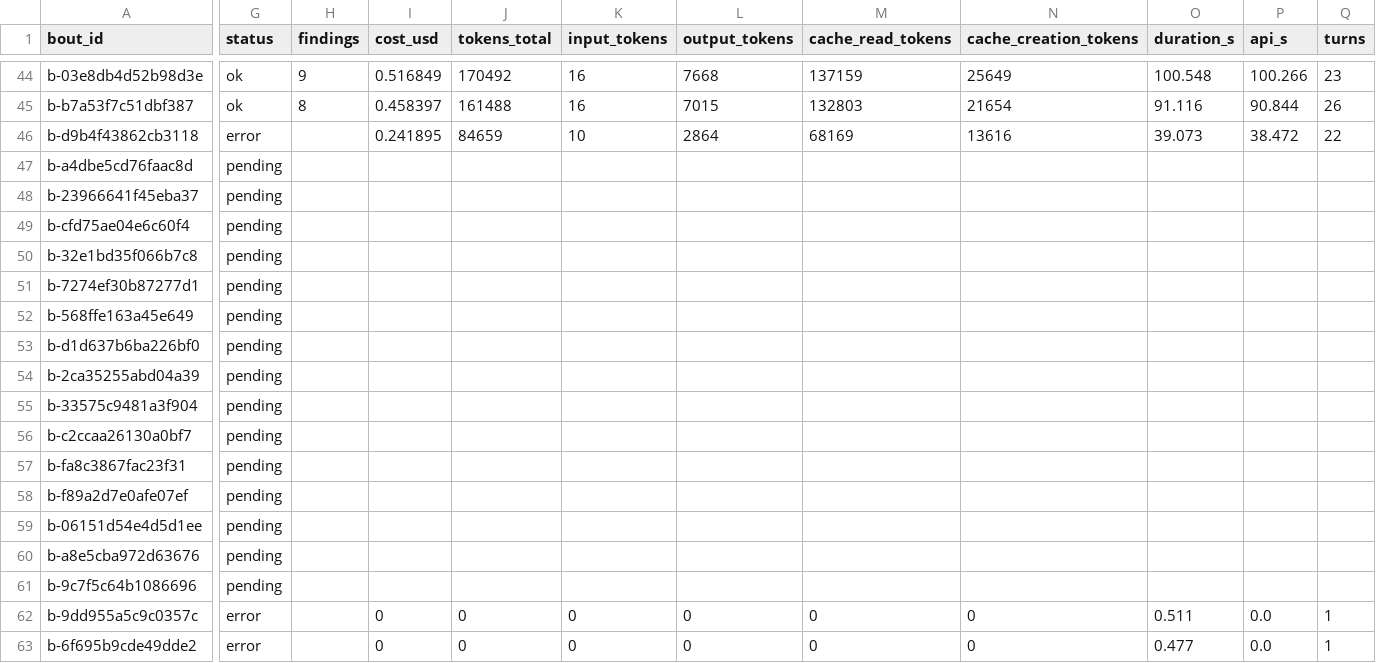
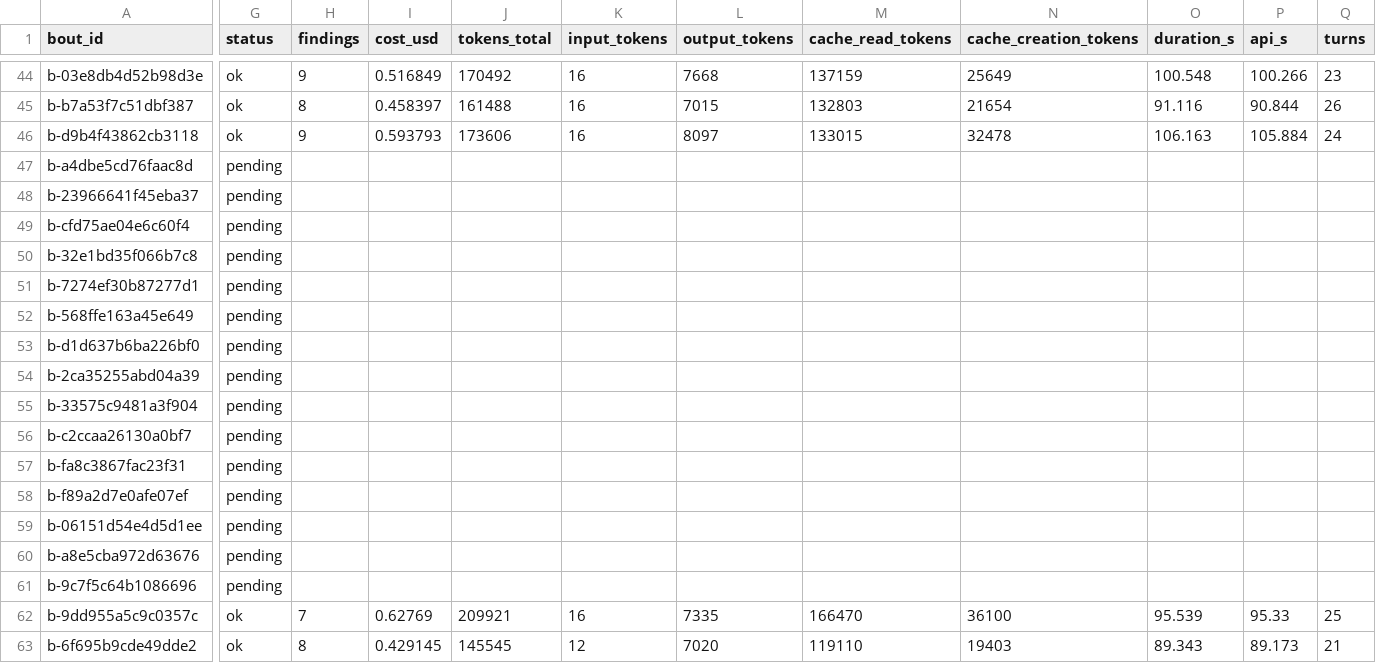
Before and after one commit to thereisnotime/skillordeal-trials, a CSV file: trials/2026-09-secure-coding-audit/rounds/r01-control/scores/bouts.csv, drawn as a sheet; only a part is shown, gaps mark what is left out; the diff covers the shown part only; the diff names each change by its address in the sheet, - before the commit and + after, or states it on an @@ line.

```diff
--- a/trials/2026-09-secure-coding-audit/rounds/r01-control/scores/bouts.csv
+++ b/trials/2026-09-secure-coding-audit/rounds/r01-control/scores/bouts.csv
-G46 (status): error
+G46 (status): ok
-H46 (findings): (empty)
+H46 (findings): 9
-I46 (cost_usd): 0.241895
+I46 (cost_usd): 0.593793
-J46 (tokens_total): 84659
+J46 (tokens_total): 173606
-K46 (input_tokens): 10
+K46 (input_tokens): 16
-L46 (output_tokens): 2864
+L46 (output_tokens): 8097
-M46 (cache_read_tokens): 68169
+M46 (cache_read_tokens): 133015
-N46 (cache_creation_tokens): 13616
+N46 (cache_creation_tokens): 32478
-O46 (duration_s): 39.073
+O46 (duration_s): 106.163
-P46 (api_s): 38.472
+P46 (api_s): 105.884
-Q46 (turns): 22
+Q46 (turns): 24
-G62:G63 (status): error
+G62:G63 (status): ok
-H62 (findings): (empty)
+H62 (findings): 7
-I62 (cost_usd): 0
+I62 (cost_usd): 0.62769
-J62 (tokens_total): 0
+J62 (tokens_total): 209921
-K62 (input_tokens): 0
+K62 (input_tokens): 16
-L62 (output_tokens): 0
+L62 (output_tokens): 7335
-M62 (cache_read_tokens): 0
+M62 (cache_read_tokens): 166470
-N62 (cache_creation_tokens): 0
+N62 (cache_creation_tokens): 36100
-O62 (duration_s): 0.511
+O62 (duration_s): 95.539
-P62 (api_s): 0.0
+P62 (api_s): 95.33
-Q62 (turns): 1
+Q62 (turns): 25
-H63 (findings): (empty)
+H63 (findings): 8
-I63 (cost_usd): 0
+I63 (cost_usd): 0.429145
-J63 (tokens_total): 0
+J63 (tokens_total): 145545
-K63 (input_tokens): 0
+K63 (input_tokens): 12
-L63 (output_tokens): 0
+L63 (output_tokens): 7020
-M63 (cache_read_tokens): 0
+M63 (cache_read_tokens): 119110
-N63 (cache_creation_tokens): 0
+N63 (cache_creation_tokens): 19403
-O63 (duration_s): 0.477
+O63 (duration_s): 89.343
-P63 (api_s): 0.0
+P63 (api_s): 89.173
-Q63 (turns): 1
+Q63 (turns): 21
```
Also changed, not shown: 26 edited cells elsewhere in this file, trials/2026-09-secure-coding-audit/rounds/r01-control/scores/summary.csv, 25 other files.
